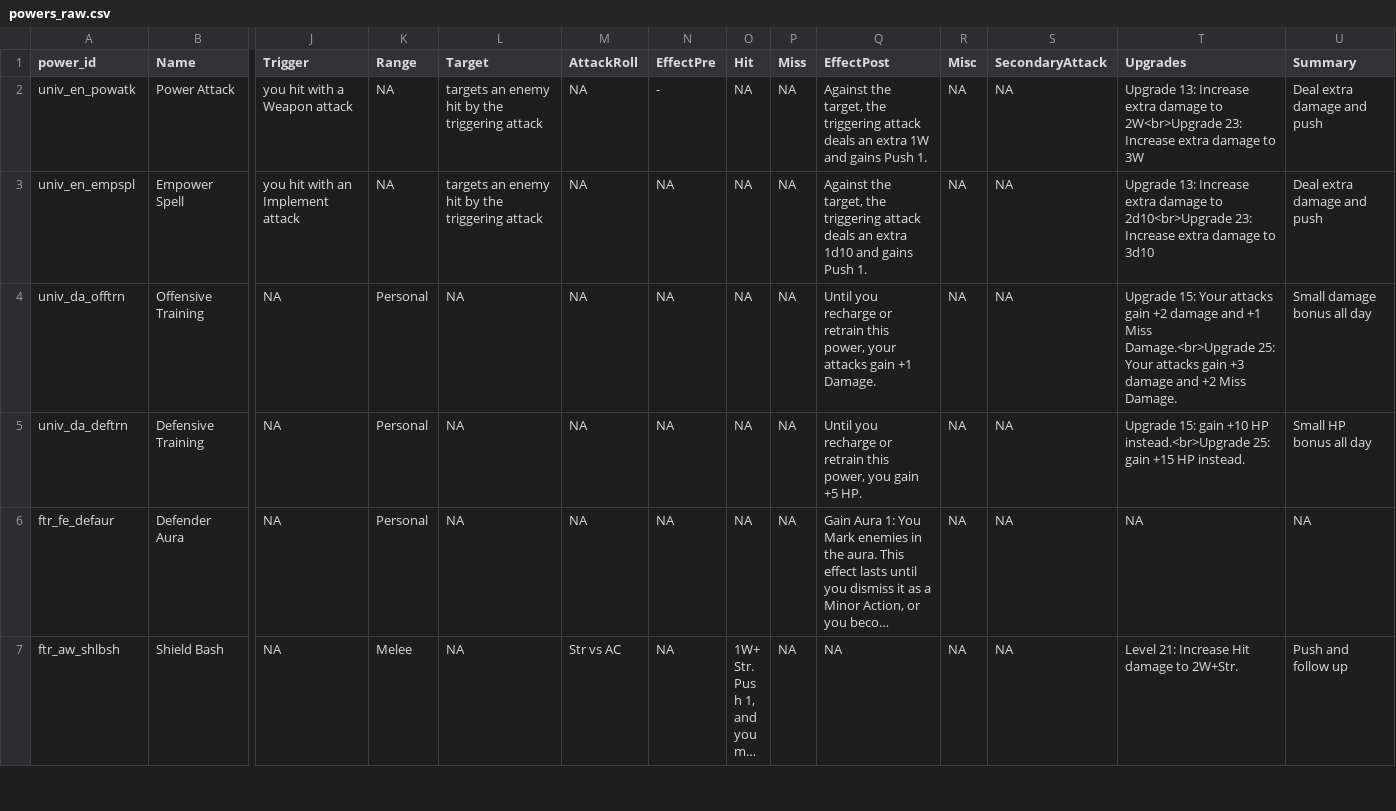
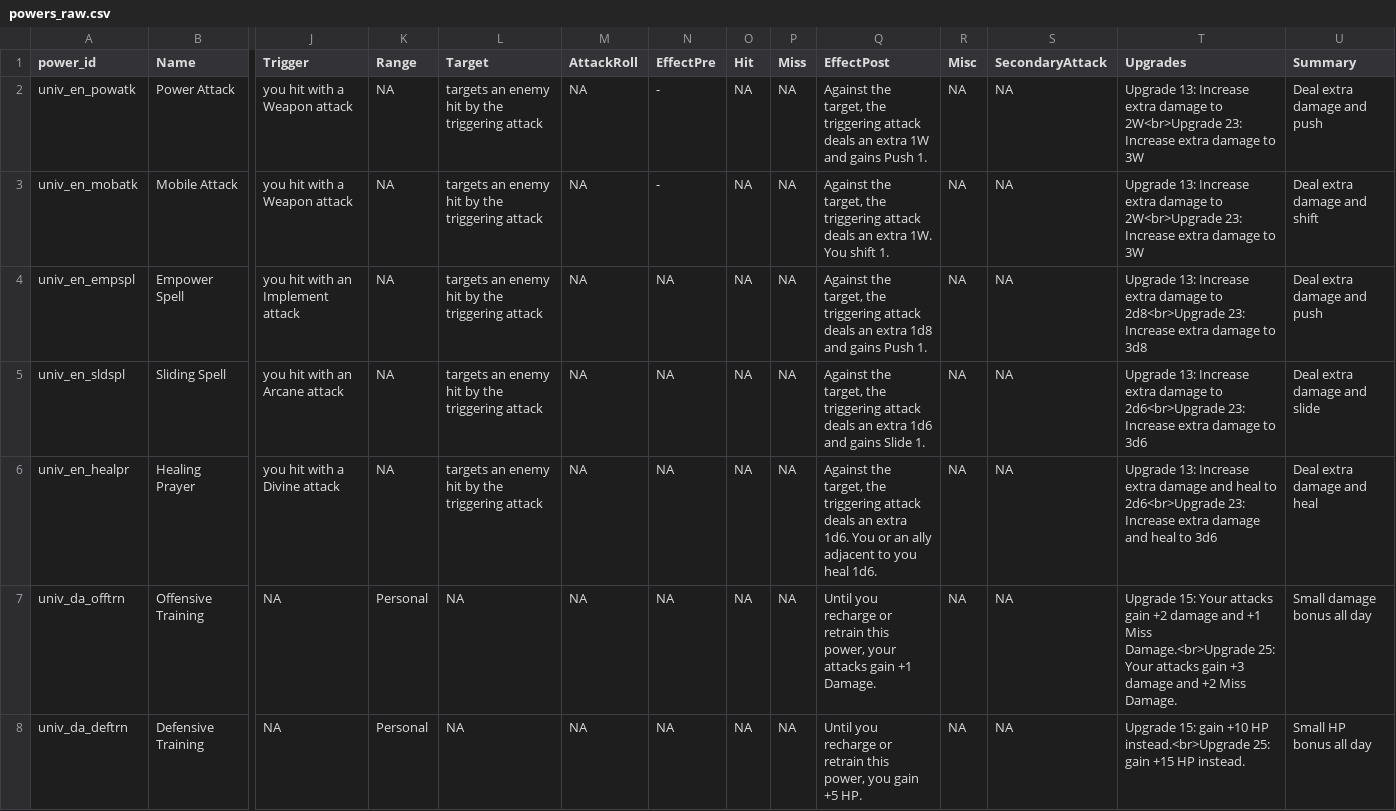
Before and after one commit to capelastegui/sfrpg, a CSV file: inst/raw/character_creation/powers_raw.csv, drawn as a sheet; only a part is shown, gaps mark what is left out; the shorter side is filled out with more unchanged rows; long unchanged cells end in …; addresses are those after the commit; rows hold the shown columns only; the diff names each change by its address in the sheet, - before the commit and + after, or states it on an @@ line.

Commit message:
feature #34; New universal encounter powers

```diff
--- a/inst/raw/character_creation/powers_raw.csv
+++ b/inst/raw/character_creation/powers_raw.csv
+row 3: univ_en_mobatk | Mobile Attack | you hit with a Weapon attack | NA | targets an enemy hit by the triggering attack | NA | - | NA | NA | Against the target, the triggering attack deals an extra 1W. You shift 1. | NA | NA | Upgrade 13: Increase extra damage to 2W<br>Upgrade 23: Increase extra damage to 3W | Deal extra damage and shift
-Q4 (EffectPost): …an extra 1d10 and gains…
+Q4 (EffectPost): …an extra 1d8 and gains…
-T4 (Upgrades): …damage to 2d10<br>Upgrade 23: Increase extra damage to 3d10
+T4 (Upgrades): …damage to 2d8<br>Upgrade 23: Increase extra damage to 3d8
+row 5: univ_en_sldspl | Sliding Spell | you hit with an Arcane attack | NA | targets an enemy hit by the triggering attack | NA | NA | NA | NA | Against the target, the triggering attack deals an extra 1d6 and gains Slide 1. | NA | NA | Upgrade 13: Increase extra damage to 2d6<br>Upgrade 23: Increase extra damage to 3d6 | Deal extra damage and slide
+row 6: univ_en_healpr | Healing Prayer | you hit with a Divine attack | NA | targets an enemy hit by the triggering attack | NA | NA | NA | NA | Against the target, the triggering attack deals an extra 1d6. You or an ally adjacent to you heal 1d6. | NA | NA | Upgrade 13: Increase extra damage and heal to 2d6<br>Upgrade 23: Increase extra damage and heal to 3d6 | Deal extra damage and heal
```
Also changed, not shown: inst/raw/character_creation/powers_map.csv, 2 other files.
